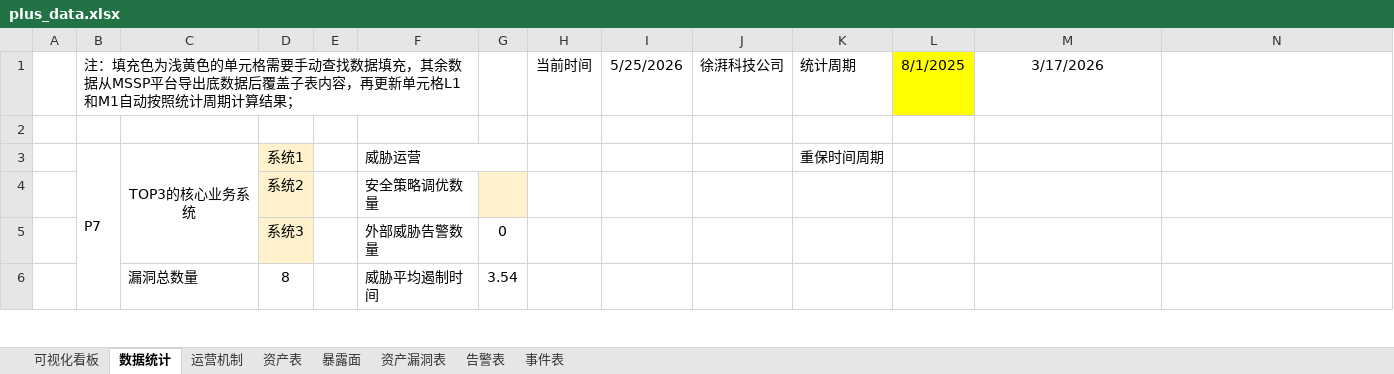
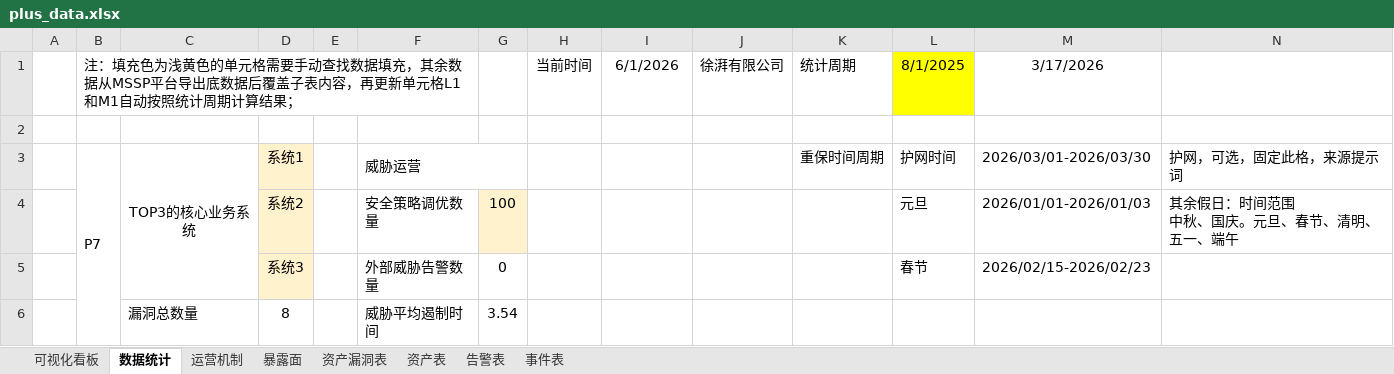
Before and after one commit to Xupai2022/report-generation, an Excel workbook: mss_ai_ppt_sample_assets/backend/data/plus_data.xlsx, sheet 数据统计, drawn as a sheet; only a part is shown; values as stored, in another font and other column widths than the file's, no borders; charts and pictures not drawn; removed rows and columns are numbered as before the commit, all else as after; ↵ is a line break in a cell; the diff covers the shown part only; the diff names each change by its address in the sheet, - before the commit and + after, or states it on an @@ line.

```diff
--- a/mss_ai_ppt_sample_assets/backend/data/plus_data.xlsx (sheet 数据统计)
+++ b/mss_ai_ppt_sample_assets/backend/data/plus_data.xlsx (sheet 数据统计)
@@ sheet tab order changed: 可视化看板 | 数据统计 | 运营机制 | 暴露面 | 资产漏洞表 | 资产表 | 告警表 | 事件表 @@
-I1: 5/25/2026
+I1: 6/1/2026
-J1: 徐湃科技公司
+J1: 徐湃有限公司
-L3: (empty)
+L3: 护网时间
-M3: (empty)
+M3: 2026/03/01-2026/03/30
-N3: (empty)
+N3: 护网，可选，固定此格，来源提示词
-row 4:  |  |  | 系统2 |  | 安全策略调优数量
+row 4:  |  |  | 系统2 |  | 安全策略调优数量 | 100 |  |  |  |  | 元旦 | 2026/01/01-2026/01/03 | 其余假日：时间范围 ↵ 中秋、国庆。元旦、春节、清明、五一、端午
-L5: (empty)
+L5: 春节
-M5: (empty)
+M5: 2026/02/15-2026/02/23
```
Also changed, not shown: 9 added rows, 9 removed rows and 16 edited cells elsewhere in this sheet, charts or pictures, 13 other files.
